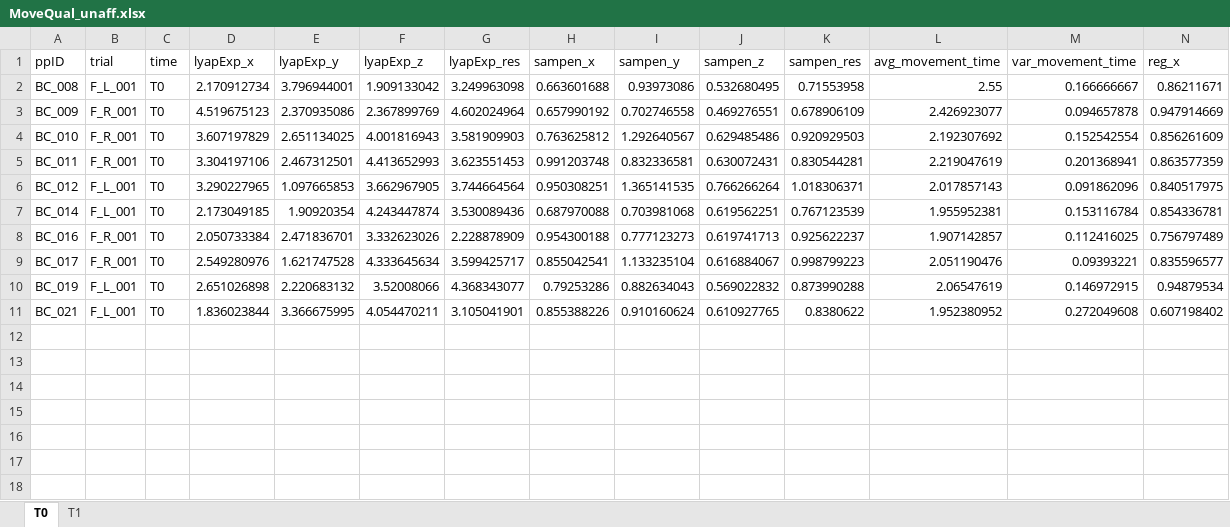
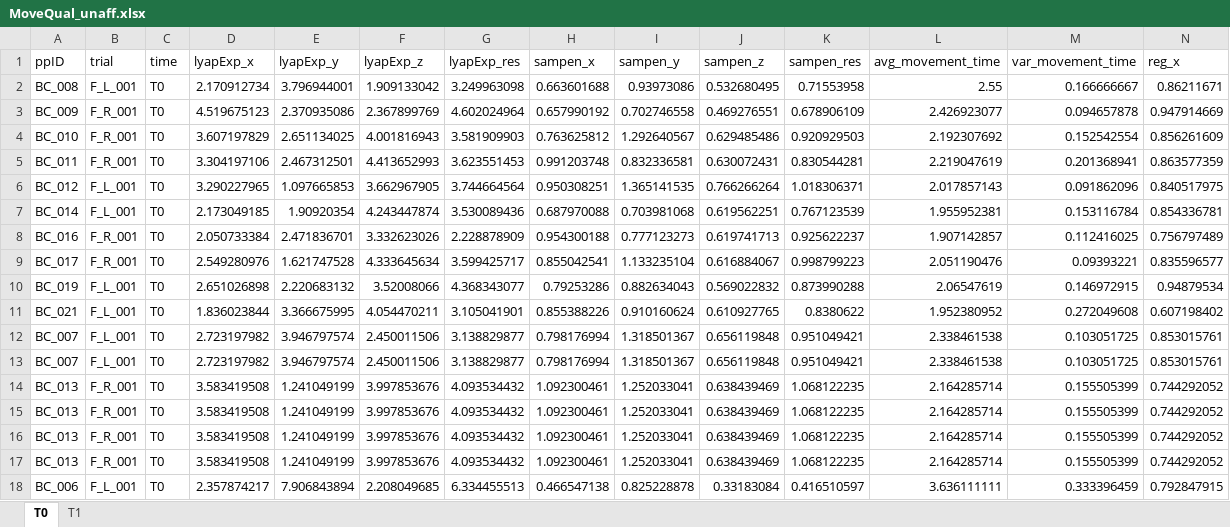
Before and after one commit to jillemmerzaal/UPLIFT_BC, an Excel workbook: Output/MoveQual_unaff.xlsx, sheet T0, drawn as a sheet; only a part is shown; values as stored, in another font and other column widths than the file's, no borders; rows hold the shown columns only; the diff names each change by its address in the sheet, - before the commit and + after, or states it on an @@ line.

```diff
--- a/Output/MoveQual_unaff.xlsx (sheet T0)
+++ b/Output/MoveQual_unaff.xlsx (sheet T0)
+row 12: BC_007 | F_L_001 | T0 | 2.723197982 | 3.946797574 | 2.450011506 | 3.138829877 | 0.798176994 | 1.318501367 | 0.656119848 | 0.951049421 | 2.338461538 | 0.103051725 | 0.853015761
+row 13: BC_007 | F_L_001 | T0 | 2.723197982 | 3.946797574 | 2.450011506 | 3.138829877 | 0.798176994 | 1.318501367 | 0.656119848 | 0.951049421 | 2.338461538 | 0.103051725 | 0.853015761
+row 14: BC_013 | F_R_001 | T0 | 3.583419508 | 1.241049199 | 3.997853676 | 4.093534432 | 1.092300461 | 1.252033041 | 0.638439469 | 1.068122235 | 2.164285714 | 0.155505399 | 0.744292052
+row 15: BC_013 | F_R_001 | T0 | 3.583419508 | 1.241049199 | 3.997853676 | 4.093534432 | 1.092300461 | 1.252033041 | 0.638439469 | 1.068122235 | 2.164285714 | 0.155505399 | 0.744292052
+row 16: BC_013 | F_R_001 | T0 | 3.583419508 | 1.241049199 | 3.997853676 | 4.093534432 | 1.092300461 | 1.252033041 | 0.638439469 | 1.068122235 | 2.164285714 | 0.155505399 | 0.744292052
+row 17: BC_013 | F_R_001 | T0 | 3.583419508 | 1.241049199 | 3.997853676 | 4.093534432 | 1.092300461 | 1.252033041 | 0.638439469 | 1.068122235 | 2.164285714 | 0.155505399 | 0.744292052
+row 18: BC_006 | F_L_001 | T0 | 2.357874217 | 7.906843894 | 2.208049685 | 6.334455513 | 0.466547138 | 0.825228878 | 0.33183084 | 0.416510597 | 3.636111111 | 0.333396459 | 0.792847915
```
Also changed, not shown: Output/MoveQual_aff.xlsx, 4 other files.
